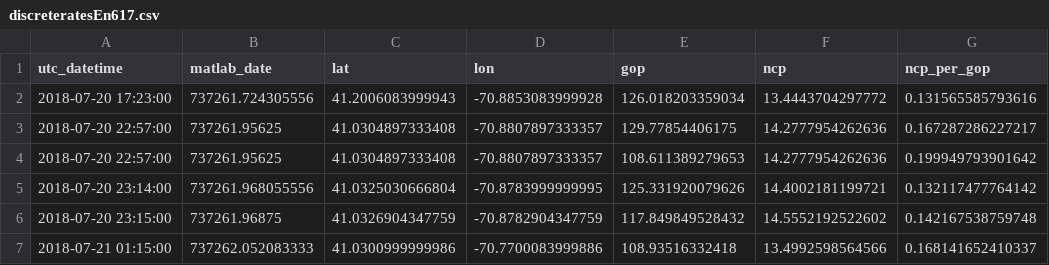
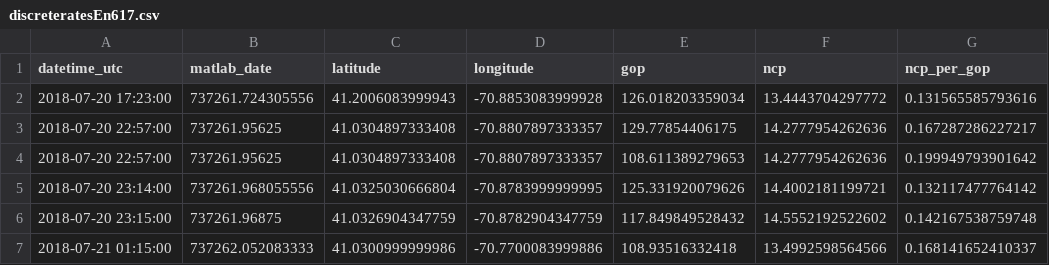
Before and after one commit to WHOIGit/nes-lter-eims-toi-ncp-gop, a CSV file: ncp-gop-transect-summer-2018/discreteratesEn617.csv, drawn as a sheet; only a part is shown.

```diff
--- a/ncp-gop-transect-summer-2018/discreteratesEn617.csv
+++ b/ncp-gop-transect-summer-2018/discreteratesEn617.csv
@@ -1,2 +1,2 @@
-"utc_datetime","matlab_date","lat","lon","gop","ncp","ncp_per_gop"
+"datetime_utc","matlab_date","latitude","longitude","gop","ncp","ncp_per_gop"
 2018-07-20 17:23:00,737261.724305556,41.2006083999943,-70.8853083999928,126.018203359034,13.4443704297772,0.131565585793616
```
Also changed, not shown: eims-toi-transect/bottleEn617withoutincubation.csv, 9 other files.
